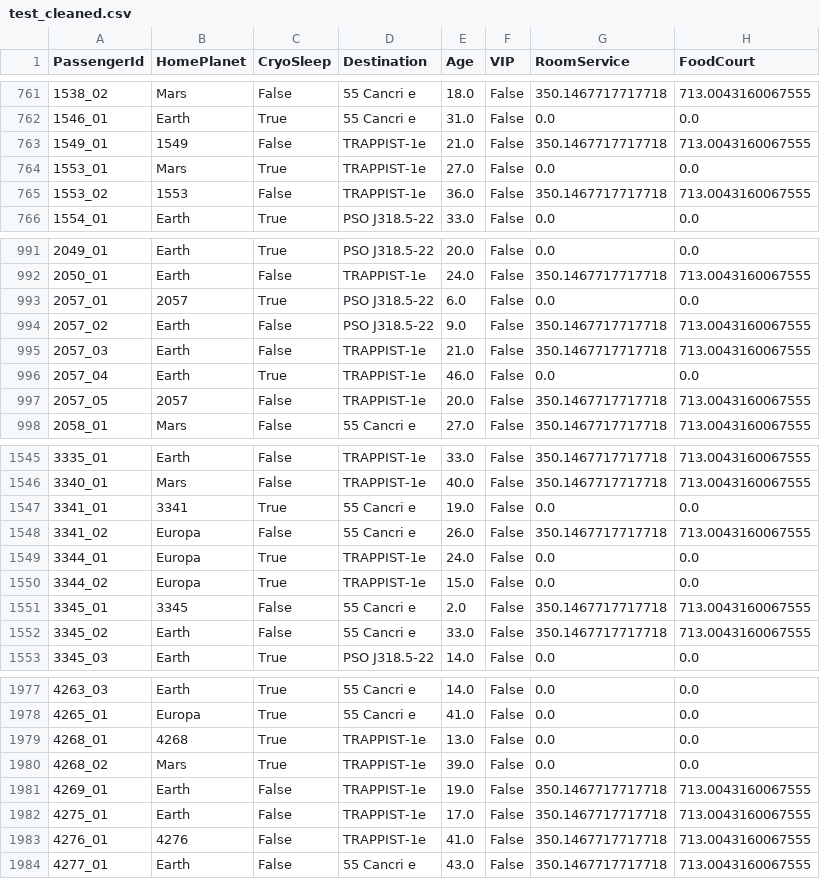
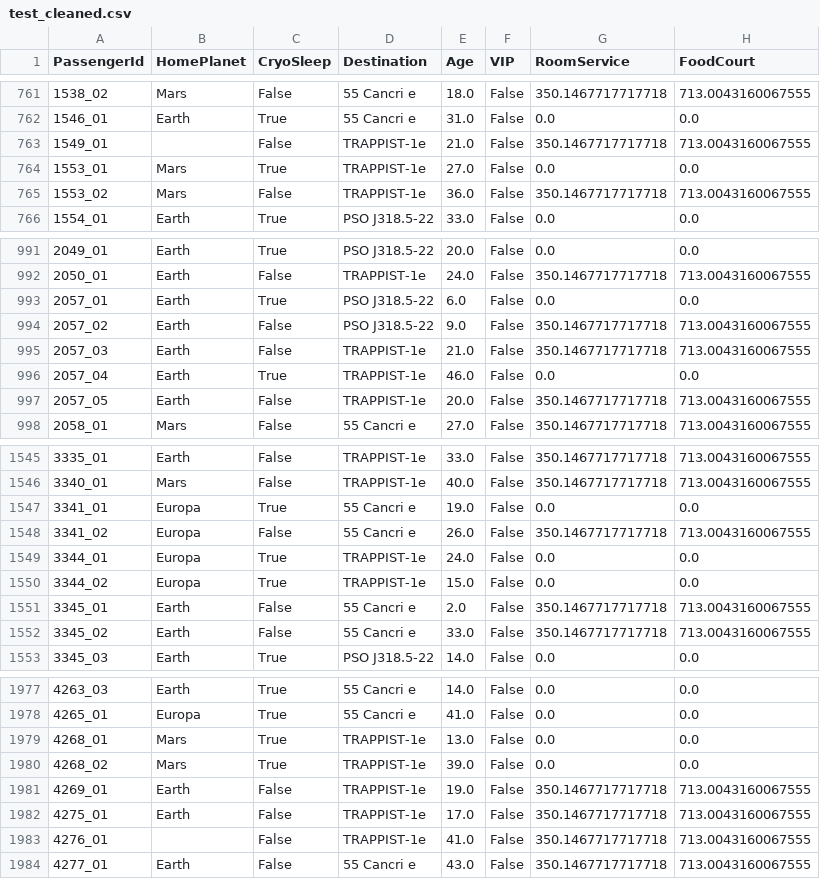
Before and after one commit to daniel-zm-fang/Spaceship-Titanic, a CSV file: data/test_cleaned.csv, drawn as a sheet; only a part is shown, gaps mark what is left out; the diff covers the shown part only; the diff names each change by its address in the sheet, - before the commit and + after, or states it on an @@ line.

```diff
--- a/data/test_cleaned.csv
+++ b/data/test_cleaned.csv
-B763 (HomePlanet): 1549
+B763 (HomePlanet): (empty)
-B765 (HomePlanet): 1553
+B765 (HomePlanet): Mars
-B993 (HomePlanet): 2057
+B993 (HomePlanet): Earth
-B997 (HomePlanet): 2057
+B997 (HomePlanet): Earth
-B1547 (HomePlanet): 3341
+B1547 (HomePlanet): Europa
-B1551 (HomePlanet): 3345
+B1551 (HomePlanet): Earth
-B1979 (HomePlanet): 4268
+B1979 (HomePlanet): Mars
-B1983 (HomePlanet): 4276
+B1983 (HomePlanet): (empty)
```
Also changed, not shown: 79 edited cells elsewhere in this file, data/submission_autogluon_tabular_best_quality_imputed.csv, data/test_cleaned_no_fillna_imputed.csv, 4 other files.
